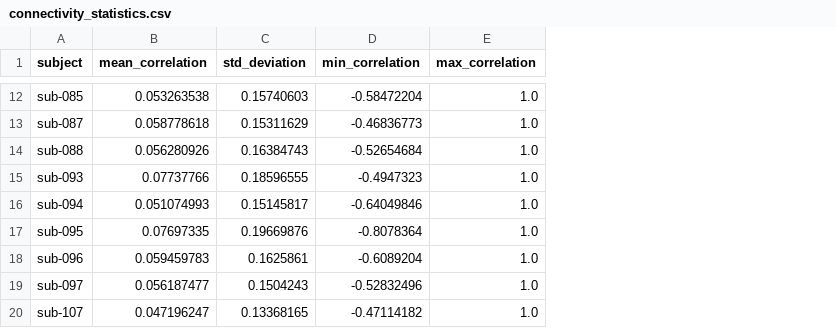
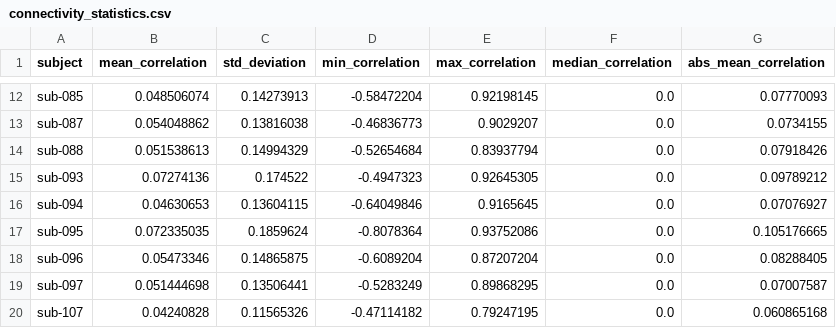
Before and after one commit to cnsimmons/ptoc, a CSV file: figures/connectivity_statistics.csv, drawn as a sheet; only a part is shown, gaps mark what is left out; the diff covers the shown part only; the diff names each change by its address in the sheet, - before the commit and + after, or states it on an @@ line.

```diff
--- a/figures/connectivity_statistics.csv
+++ b/figures/connectivity_statistics.csv
+column F (median_correlation), rows 12-20: all 0.0
+column G (abs_mean_correlation), rows 12-20: 0.07770093 | 0.0734155 | 0.07918426 | 0.09789212 | 0.07076927 | 0.105176665 | 0.08288405 | 0.07007587 | 0.060865168
-B12 (mean_correlation): 0.053263538
+B12 (mean_correlation): 0.048506074
-C12 (std_deviation): 0.15740603
+C12 (std_deviation): 0.14273913
-E12 (max_correlation): 1.0
+E12 (max_correlation): 0.92198145
-B13 (mean_correlation): 0.058778618
+B13 (mean_correlation): 0.054048862
-C13 (std_deviation): 0.15311629
+C13 (std_deviation): 0.13816038
-E13 (max_correlation): 1.0
+E13 (max_correlation): 0.9029207
-B14 (mean_correlation): 0.056280926
+B14 (mean_correlation): 0.051538613
-C14 (std_deviation): 0.16384743
+C14 (std_deviation): 0.14994329
-E14 (max_correlation): 1.0
+E14 (max_correlation): 0.83937794
-B15 (mean_correlation): 0.07737766
+B15 (mean_correlation): 0.07274136
-C15 (std_deviation): 0.18596555
+C15 (std_deviation): 0.174522
-E15 (max_correlation): 1.0
+E15 (max_correlation): 0.92645305
-B16 (mean_correlation): 0.051074993
+B16 (mean_correlation): 0.04630653
-C16 (std_deviation): 0.15145817
+C16 (std_deviation): 0.13604115
-E16 (max_correlation): 1.0
+E16 (max_correlation): 0.9165645
-B17 (mean_correlation): 0.07697335
+B17 (mean_correlation): 0.072335035
-C17 (std_deviation): 0.19669876
+C17 (std_deviation): 0.1859624
-E17 (max_correlation): 1.0
+E17 (max_correlation): 0.93752086
-B18 (mean_correlation): 0.059459783
+B18 (mean_correlation): 0.05473346
-C18 (std_deviation): 0.1625861
+C18 (std_deviation): 0.14865875
-E18 (max_correlation): 1.0
+E18 (max_correlation): 0.87207204
-B19 (mean_correlation): 0.056187477
+B19 (mean_correlation): 0.051444698
-C19 (std_deviation): 0.1504243
+C19 (std_deviation): 0.13506441
-D19 (min_correlation): -0.52832496
+D19 (min_correlation): -0.5283249
-E19 (max_correlation): 1.0
+E19 (max_correlation): 0.89868295
-B20 (mean_correlation): 0.047196247
+B20 (mean_correlation): 0.04240828
-C20 (std_deviation): 0.13368165
+C20 (std_deviation): 0.11565326
-E20 (max_correlation): 1.0
+E20 (max_correlation): 0.79247195
```
Also changed, not shown: 30 edited cells elsewhere in this file, 42 other files.
